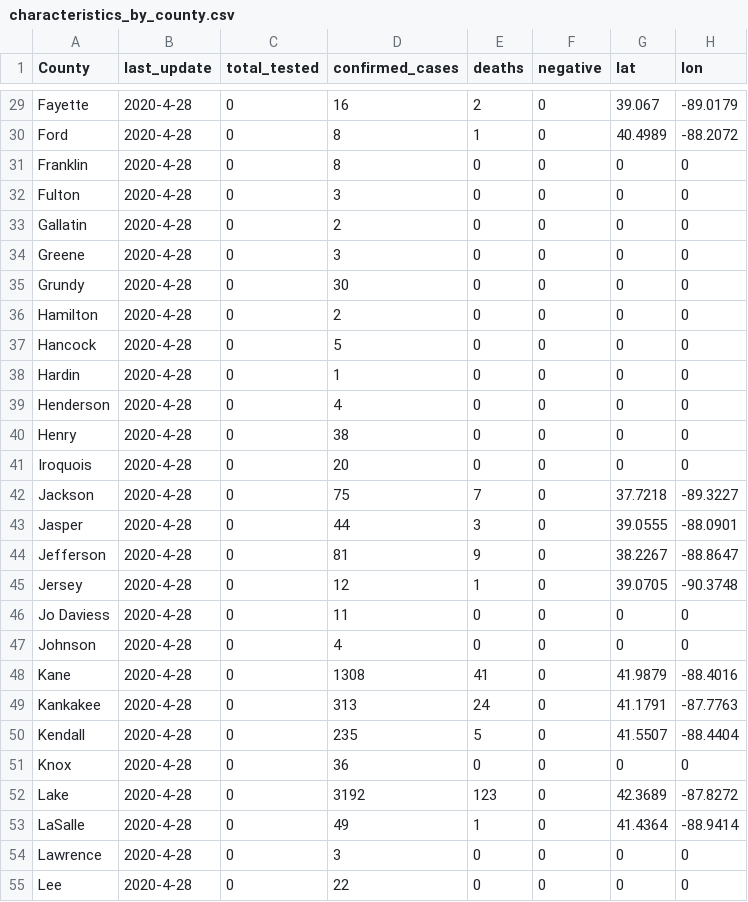
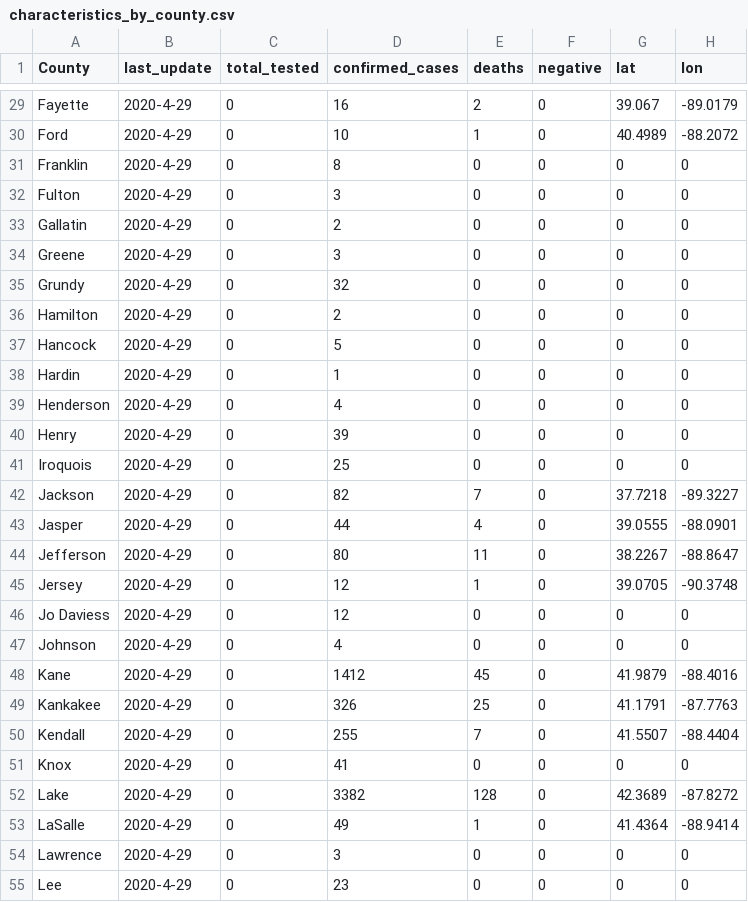
Before and after one commit to luisibanez/covid-19-data, a CSV file: data/United_States/Illinois/characteristics_by_county.csv, drawn as a sheet; only a part is shown, gaps mark what is left out; the diff covers the shown part only; the diff names each change by its address in the sheet, - before the commit and + after, or states it on an @@ line.

```diff
--- a/data/United_States/Illinois/characteristics_by_county.csv
+++ b/data/United_States/Illinois/characteristics_by_county.csv
-B29:B55 (last_update): 2020-4-28
+B29:B55 (last_update): 2020-4-29
-D30 (confirmed_cases): 8
+D30 (confirmed_cases): 10
-D35 (confirmed_cases): 30
+D35 (confirmed_cases): 32
-D40 (confirmed_cases): 38
+D40 (confirmed_cases): 39
-D41 (confirmed_cases): 20
+D41 (confirmed_cases): 25
-D42 (confirmed_cases): 75
+D42 (confirmed_cases): 82
-E43 (deaths): 3
+E43 (deaths): 4
-D44 (confirmed_cases): 81
+D44 (confirmed_cases): 80
-E44 (deaths): 9
+E44 (deaths): 11
-D46 (confirmed_cases): 11
+D46 (confirmed_cases): 12
-D48 (confirmed_cases): 1308
+D48 (confirmed_cases): 1412
-E48 (deaths): 41
+E48 (deaths): 45
-D49 (confirmed_cases): 313
+D49 (confirmed_cases): 326
-E49 (deaths): 24
+E49 (deaths): 25
-D50 (confirmed_cases): 235
+D50 (confirmed_cases): 255
-E50 (deaths): 5
+E50 (deaths): 7
-D51 (confirmed_cases): 36
+D51 (confirmed_cases): 41
-D52 (confirmed_cases): 3192
+D52 (confirmed_cases): 3382
-E52 (deaths): 123
+E52 (deaths): 128
-D55 (confirmed_cases): 22
+D55 (confirmed_cases): 23
```
Also changed, not shown: 134 edited cells elsewhere in this file, data/United_States/Illinois/confirmed_cases_by_zip.csv, data/United_States/Illinois/confirmed_cases_by_zip_per_age.csv, 14 other files.
